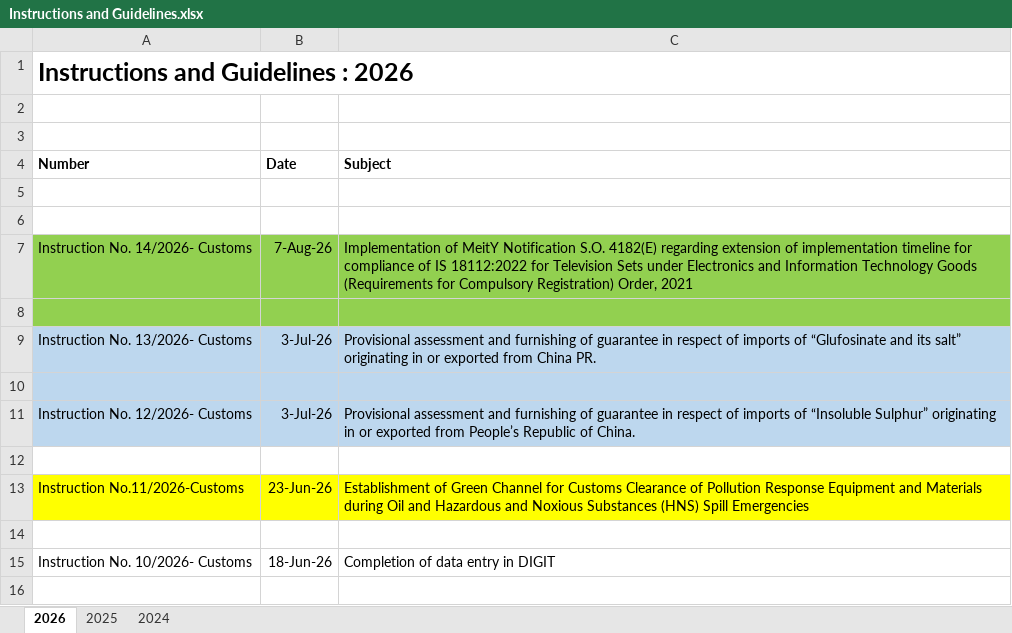
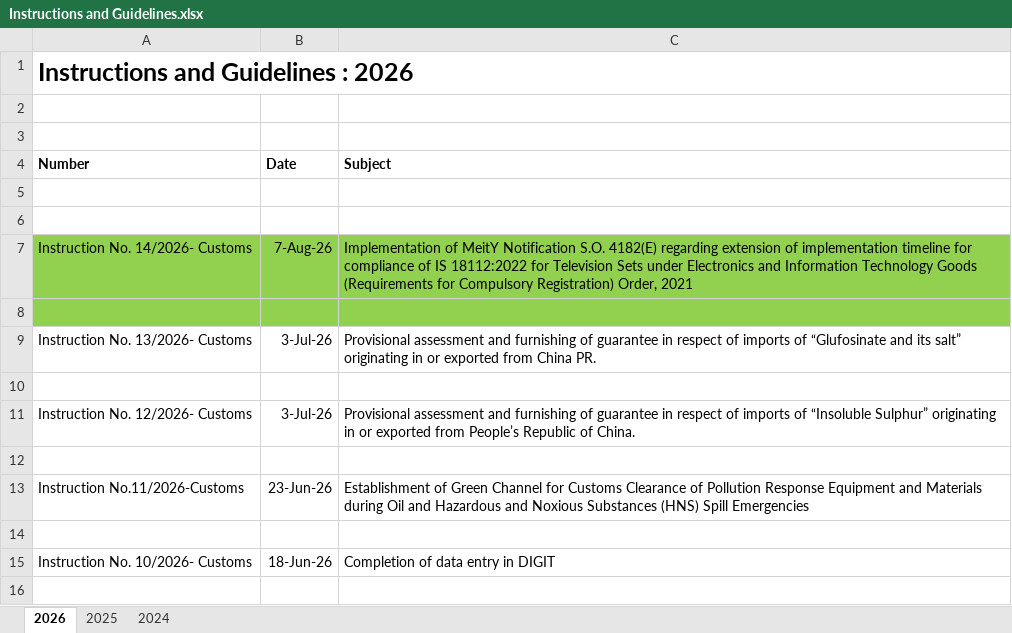
Before and after one commit to omkar404/eximinq-global-connection, an Excel workbook: backend/PDF_DOC/CBIC/Instruction and Guidelines/Instructions and Guidelines.xlsx, sheet 2026, drawn as a sheet; only a part is shown; values as stored, in another font and other column widths than the file's, no borders; the diff names each change by its address in the sheet, - before the commit and + after, or states it on an @@ line.

```diff
--- a/backend/PDF_DOC/CBIC/Instruction and Guidelines/Instructions and Guidelines.xlsx (sheet 2026)
+++ b/backend/PDF_DOC/CBIC/Instruction and Guidelines/Instructions and Guidelines.xlsx (sheet 2026)
-A9:C11 fill: #BDD7EE
+A9:C11 fill: none
-A13:C13 fill: #FFFF00
+A13:C13 fill: none
```
Also changed, not shown: backend/PDF_DOC/CBIC/Notifications/Non-Tariff/Non-Tariff Notifications.xlsx, backend/PDF_DOC/DGFT/ALL_PDF/DGFT POLICY - Copy.xlsx, 4 other files.
